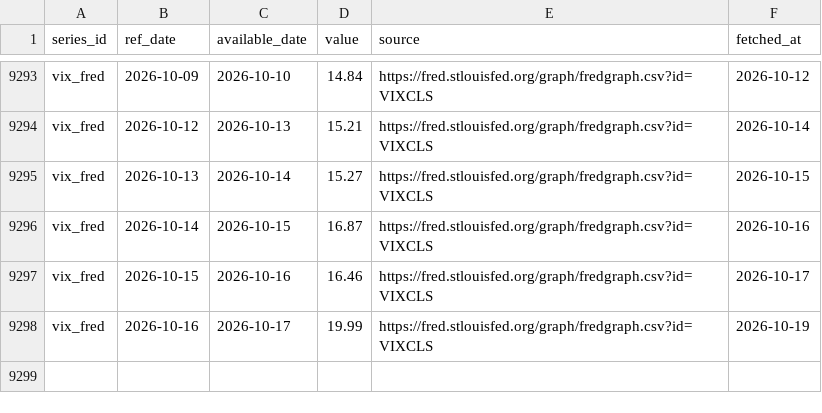
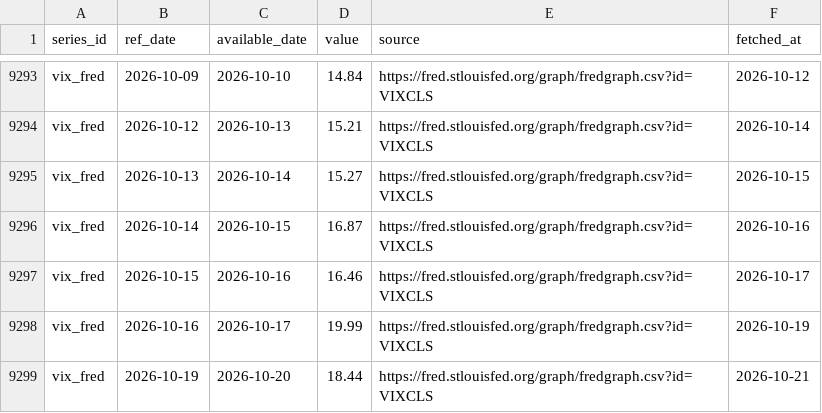
Before and after one commit to Shawhir/Commodities, a CSV file: data/store/vix_fred.csv, drawn as a sheet; only a part is shown, gaps mark what is left out.

```diff
--- a/data/store/vix_fred.csv
+++ b/data/store/vix_fred.csv
@@ -9298 +9298,2 @@ vix_fred,2026-10-15,2026-10-16,16.46,https://fred.stlouisfed.org/graph/fredgraph
 vix_fred,2026-10-16,2026-10-17,19.99,https://fred.stlouisfed.org/graph/fredgraph.csv?id=VIXCLS,2026-10-19
+vix_fred,2026-10-19,2026-10-20,18.44,https://fred.stlouisfed.org/graph/fredgraph.csv?id=VIXCLS,2026-10-21
```
Also changed, not shown: data/store/breakeven_10y.csv, data/store/gld_holdings.csv, 23 other files.
